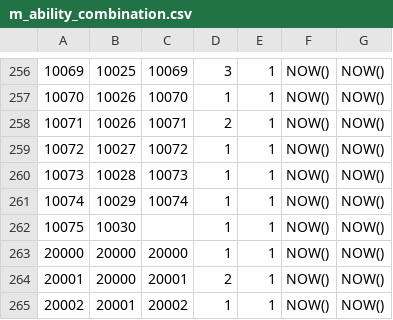
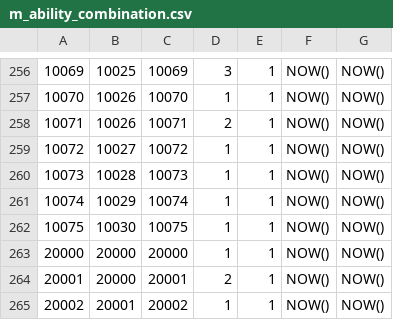
Before and after one commit to kenta-majima/test-master-csv, a CSV file: md-20250724-2000/スキルデータ/m_ability_combination.csv, drawn as a sheet; only a part is shown, gaps mark what is left out.

Commit message:
Update m_ability_combination.csv

```diff
--- a/md-20250724-2000/スキルデータ/m_ability_combination.csv
+++ b/md-20250724-2000/スキルデータ/m_ability_combination.csv
@@ -261,3 +261,3 @@
 10074,10029,10074,1,1,NOW(),NOW()
-10075,10030,,1,1,NOW(),NOW()
+10075,10030,10075,1,1,NOW(),NOW()
 20000,20000,20000,1,1,NOW(),NOW()
```
